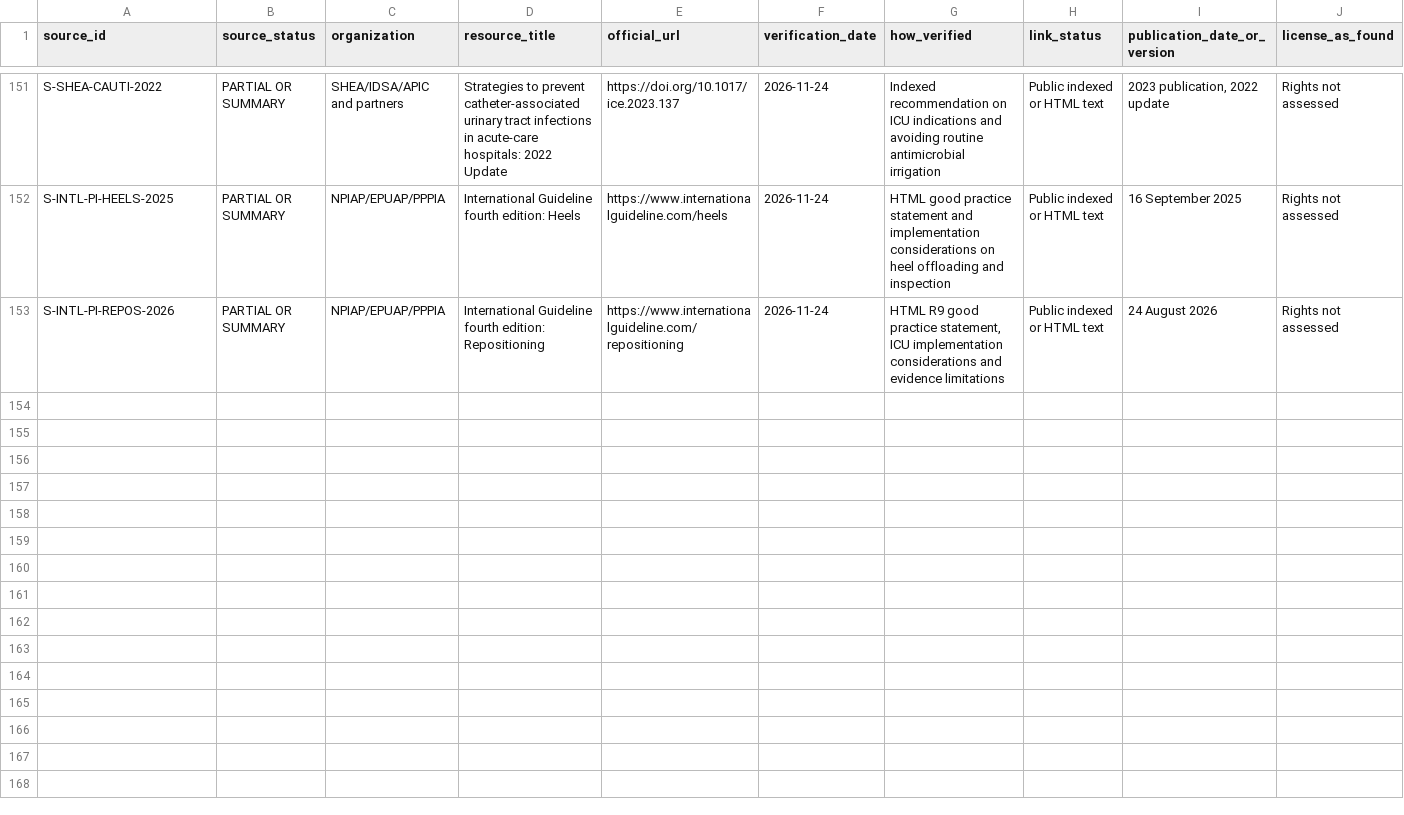
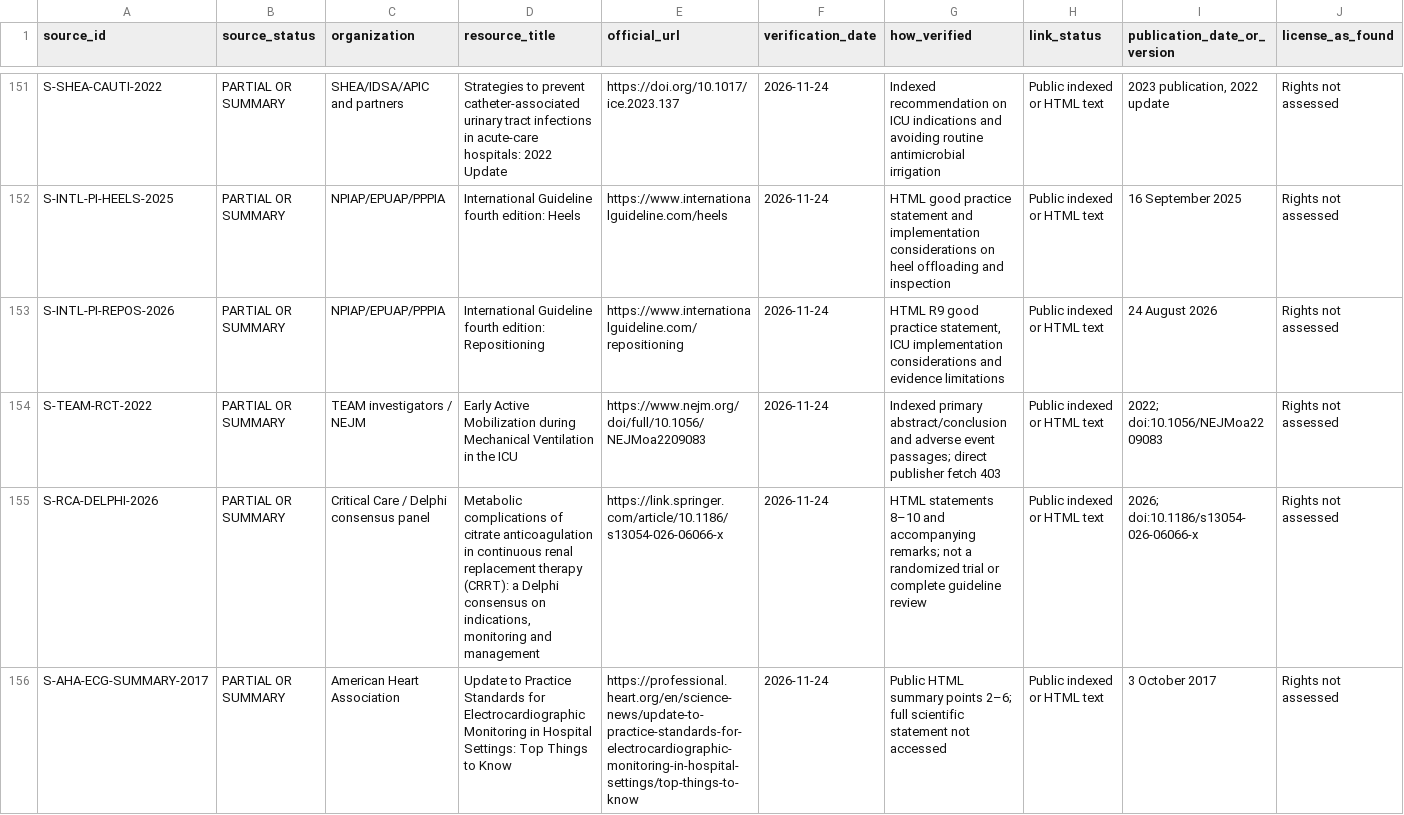
Before and after one commit to Awzy9/icu-nursing, a CSV file: sources/source_register.csv, drawn as a sheet; only a part is shown, gaps mark what is left out; rows hold the shown columns only; the diff names each change by its address in the sheet, - before the commit and + after, or states it on an @@ line.

```diff
--- a/sources/source_register.csv
+++ b/sources/source_register.csv
+row 154: S-TEAM-RCT-2022 | PARTIAL OR SUMMARY | TEAM investigators / NEJM | Early Active Mobilization during Mechanical Ventilation in the ICU | https://www.nejm.org/doi/full/10.1056/NEJMoa2209083 | 2026-11-24 | Indexed primary abstract/conclusion and adverse event passages; direct publisher fetch 403 | Public indexed or HTML text | 2022; doi:10.1056/NEJMoa2209083 | Rights not assessed
+row 155: S-RCA-DELPHI-2026 | PARTIAL OR SUMMARY | Critical Care / Delphi consensus panel | Metabolic complications of citrate anticoagulation in continuous renal replacement therapy (CRRT): a Delphi consensus on indications, monitoring and management | https://link.springer.com/article/10.1186/s13054-026-06066-x | 2026-11-24 | HTML statements 8–10 and accompanying remarks; not a randomized trial or complete guideline review | Public indexed or HTML text | 2026; doi:10.1186/s13054-026-06066-x | Rights not assessed
+row 156: S-AHA-ECG-SUMMARY-2017 | PARTIAL OR SUMMARY | American Heart Association | Update to Practice Standards for Electrocardiographic Monitoring in Hospital Settings: Top Things to Know | https://professional.heart.org/en/science-news/update-to-practice-standards-for-electrocardiographic-monitoring-in-hospital-settings/top-things-to-know | 2026-11-24 | Public HTML summary points 2–6; full scientific statement not accessed | Public indexed or HTML text | 3 October 2017 | Rights not assessed
```
Also changed, not shown: content/drafts/skills/EVIDENCE_MATRIX.csv, content/drafts/skills/SKILL_SUMMARY.csv, 9 other files.
